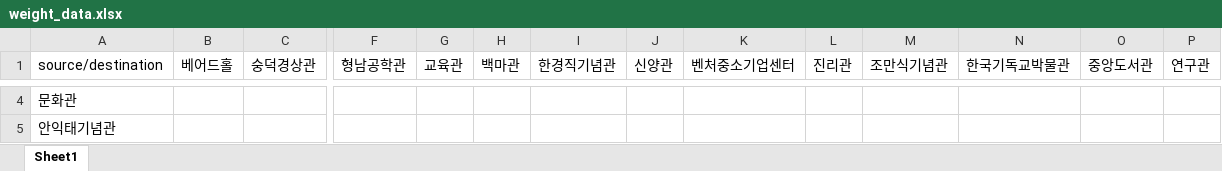
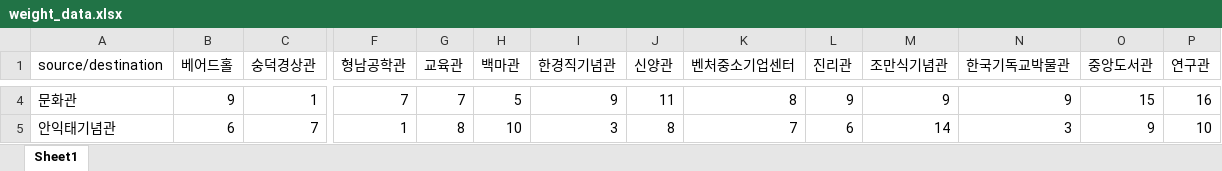
Before and after one commit to 10wook/SSU_navigation, an Excel workbook: excel_data/weight_data.xlsx, sheet Sheet1, drawn as a sheet; only a part is shown, gaps mark what is left out; values as stored, in another font and other column widths than the file's, no borders; the diff covers the shown part only; the diff names each change by its address in the sheet, - before the commit and + after, or states it on an @@ line.

```diff
--- a/excel_data/weight_data.xlsx (sheet Sheet1)
+++ b/excel_data/weight_data.xlsx (sheet Sheet1)
-B4 (베어드홀): (empty)
+B4 (베어드홀): 9
-C4 (숭덕경상관): (empty)
+C4 (숭덕경상관): 1
-F4 (형남공학관): (empty)
+F4 (형남공학관): 7
-G4 (교육관): (empty)
+G4 (교육관): 7
-H4 (백마관): (empty)
+H4 (백마관): 5
-I4 (한경직기념관): (empty)
+I4 (한경직기념관): 9
-J4 (신양관): (empty)
+J4 (신양관): 11
-K4 (벤처중소기업센터): (empty)
+K4 (벤처중소기업센터): 8
-L4 (진리관): (empty)
+L4 (진리관): 9
-M4 (조만식기념관): (empty)
+M4 (조만식기념관): 9
-N4 (한국기독교박물관): (empty)
+N4 (한국기독교박물관): 9
-O4 (중앙도서관): (empty)
+O4 (중앙도서관): 15
-P4 (연구관): (empty)
+P4 (연구관): 16
-B5 (베어드홀): (empty)
+B5 (베어드홀): 6
-C5 (숭덕경상관): (empty)
+C5 (숭덕경상관): 7
-F5 (형남공학관): (empty)
+F5 (형남공학관): 1
-G5 (교육관): (empty)
+G5 (교육관): 8
-H5 (백마관): (empty)
+H5 (백마관): 10
-I5 (한경직기념관): (empty)
+I5 (한경직기념관): 3
-J5 (신양관): (empty)
+J5 (신양관): 8
-K5 (벤처중소기업센터): (empty)
+K5 (벤처중소기업센터): 7
-L5 (진리관): (empty)
+L5 (진리관): 6
-M5 (조만식기념관): (empty)
+M5 (조만식기념관): 14
-N5 (한국기독교박물관): (empty)
+N5 (한국기독교박물관): 3
-O5 (중앙도서관): (empty)
+O5 (중앙도서관): 9
-P5 (연구관): (empty)
+P5 (연구관): 10
```
Also changed, not shown: 409 edited cells elsewhere in this sheet, 3 other files.
